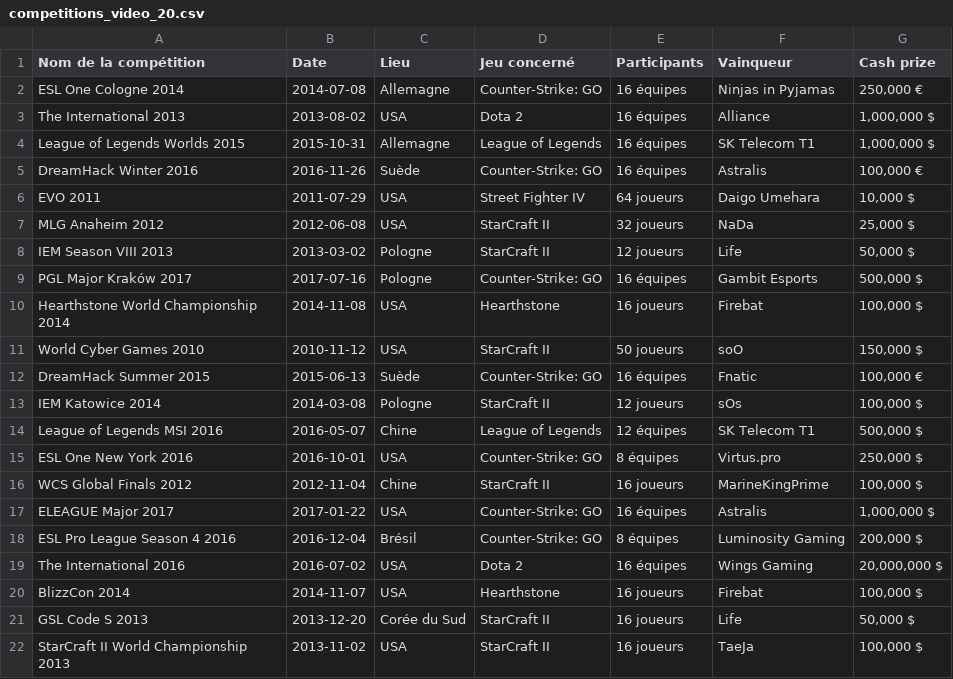
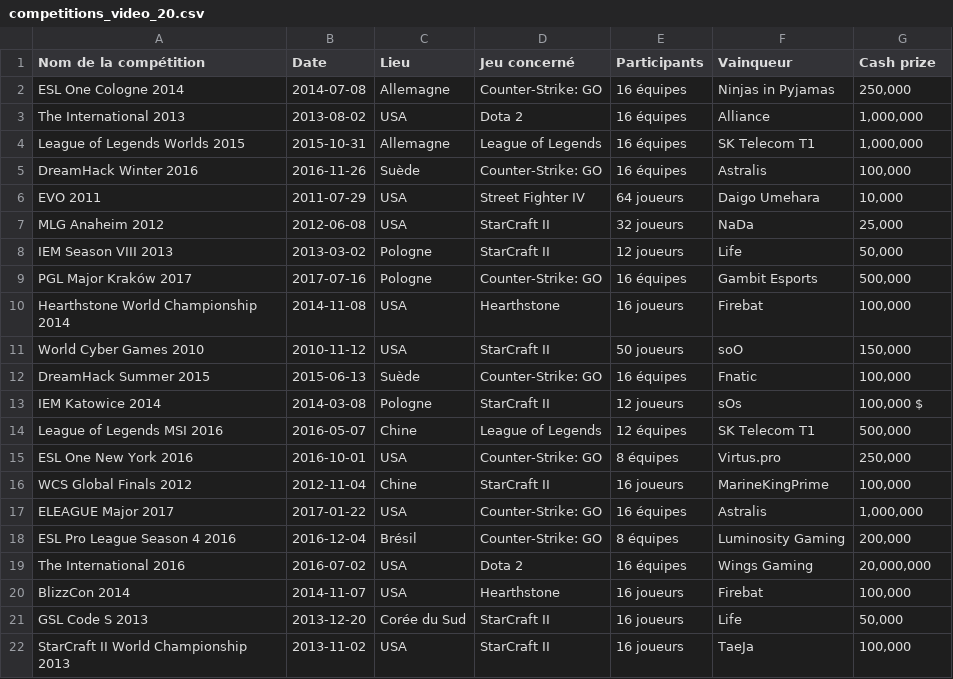
Before and after one commit to Bylack26/WebSemantique, a CSV file: competitions_video_20.csv, drawn as a sheet.

Commit message:
Update competitions_video_20.csv

```diff
--- a/competitions_video_20.csv
+++ b/competitions_video_20.csv
@@ -1,22 +1,22 @@
 Nom de la compétition,Date,Lieu,Jeu concerné,Participants,Vainqueur,Cash prize
-ESL One Cologne 2014,2014-07-08,"Allemagne",Counter-Strike: GO,16 équipes,Ninjas in Pyjamas,"250,000 €"
-The International 2013,2013-08-02,"USA",Dota 2,16 équipes,Alliance,"1,000,000 $"
-League of Legends Worlds 2015,2015-10-31,"Allemagne",League of Legends,16 équipes,SK Telecom T1,"1,000,000 $"
-DreamHack Winter 2016,2016-11-26,"Suède",Counter-Strike: GO,16 équipes,Astralis,"100,000 €"
-EVO 2011,2011-07-29,"USA",Street Fighter IV,64 joueurs,Daigo Umehara,"10,000 $"
-MLG Anaheim 2012,2012-06-08,"USA",StarCraft II,32 joueurs,NaDa,"25,000 $"
-IEM Season VIII 2013,2013-03-02,"Pologne",StarCraft II,12 joueurs,Life,"50,000 $"
-PGL Major Kraków 2017,2017-07-16,"Pologne",Counter-Strike: GO,16 équipes,Gambit Esports,"500,000 $"
-Hearthstone World Championship 2014,2014-11-08,"USA",Hearthstone,16 joueurs,Firebat,"100,000 $"
-World Cyber Games 2010,2010-11-12,"USA",StarCraft II,50 joueurs,soO,"150,000 $"
-DreamHack Summer 2015,2015-06-13,"Suède",Counter-Strike: GO,16 équipes,Fnatic,"100,000 €"
+ESL One Cologne 2014,2014-07-08,"Allemagne",Counter-Strike: GO,16 équipes,Ninjas in Pyjamas,"250,000"
+The International 2013,2013-08-02,"USA",Dota 2,16 équipes,Alliance,"1,000,000"
+League of Legends Worlds 2015,2015-10-31,"Allemagne",League of Legends,16 équipes,SK Telecom T1,"1,000,000"
+DreamHack Winter 2016,2016-11-26,"Suède",Counter-Strike: GO,16 équipes,Astralis,"100,000"
+EVO 2011,2011-07-29,"USA",Street Fighter IV,64 joueurs,Daigo Umehara,"10,000"
+MLG Anaheim 2012,2012-06-08,"USA",StarCraft II,32 joueurs,NaDa,"25,000"
+IEM Season VIII 2013,2013-03-02,"Pologne",StarCraft II,12 joueurs,Life,"50,000"
+PGL Major Kraków 2017,2017-07-16,"Pologne",Counter-Strike: GO,16 équipes,Gambit Esports,"500,000"
+Hearthstone World Championship 2014,2014-11-08,"USA",Hearthstone,16 joueurs,Firebat,"100,000"
+World Cyber Games 2010,2010-11-12,"USA",StarCraft II,50 joueurs,soO,"150,000"
+DreamHack Summer 2015,2015-06-13,"Suède",Counter-Strike: GO,16 équipes,Fnatic,"100,000"
 IEM Katowice 2014,2014-03-08,"Pologne",StarCraft II,12 joueurs,sOs,"100,000 $"
-League of Legends MSI 2016,2016-05-07,"Chine",League of Legends,12 équipes,SK Telecom T1,"500,000 $"
-ESL One New York 2016,2016-10-01,"USA",Counter-Strike: GO,8 équipes,Virtus.pro,"250,000 $"
-WCS Global Finals 2012,2012-11-04,"Chine",StarCraft II,16 joueurs,MarineKingPrime,"100,000 $"
-ELEAGUE Major 2017,2017-01-22,"USA",Counter-Strike: GO,16 équipes,Astralis,"1,000,000 $"
-ESL Pro League Season 4 2016,2016-12-04,"Brésil",Counter-Strike: GO,8 équipes,Luminosity Gaming,"200,000 $"
-The International 2016,2016-07-02,"USA",Dota 2,16 équipes,Wings Gaming,"20,000,000 $"
-BlizzCon 2014,2014-11-07,"USA",Hearthstone,16 joueurs,Firebat,"100,000 $"
-GSL Code S 2013,2013-12-20,"Corée du Sud",StarCraft II,16 joueurs,Life,"50,000 $"
-StarCraft II World Championship 2013,2013-11-02,"USA",StarCraft II,16 joueurs,TaeJa,"100,000 $"
+League of Legends MSI 2016,2016-05-07,"Chine",League of Legends,12 équipes,SK Telecom T1,"500,000"
+ESL One New York 2016,2016-10-01,"USA",Counter-Strike: GO,8 équipes,Virtus.pro,"250,000"
+WCS Global Finals 2012,2012-11-04,"Chine",StarCraft II,16 joueurs,MarineKingPrime,"100,000"
+ELEAGUE Major 2017,2017-01-22,"USA",Counter-Strike: GO,16 équipes,Astralis,"1,000,000"
+ESL Pro League Season 4 2016,2016-12-04,"Brésil",Counter-Strike: GO,8 équipes,Luminosity Gaming,"200,000"
+The International 2016,2016-07-02,"USA",Dota 2,16 équipes,Wings Gaming,"20,000,000"
+BlizzCon 2014,2014-11-07,"USA",Hearthstone,16 joueurs,Firebat,"100,000"
+GSL Code S 2013,2013-12-20,"Corée du Sud",StarCraft II,16 joueurs,Life,"50,000"
+StarCraft II World Championship 2013,2013-11-02,"USA",StarCraft II,16 joueurs,TaeJa,"100,000"
```
